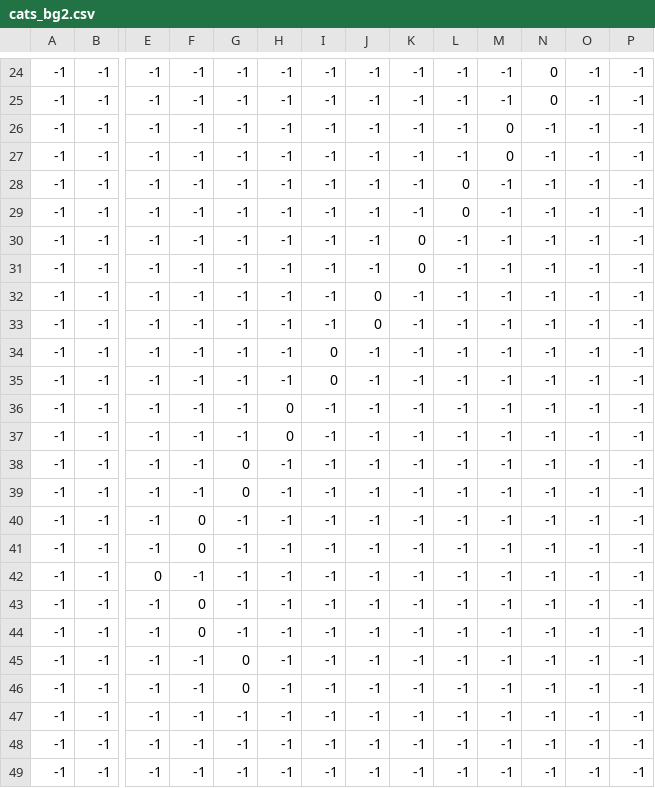
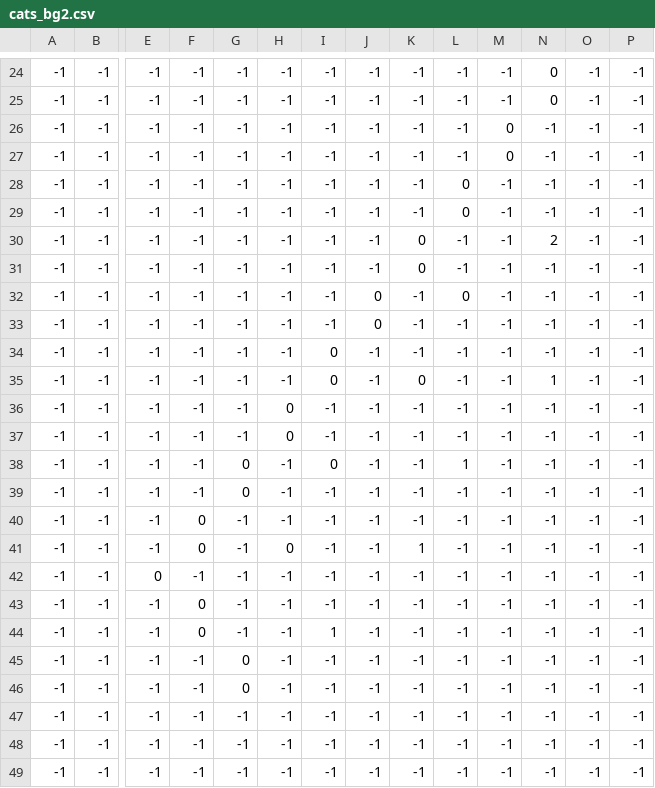
Before and after one commit to FSK-idk/Spawner3, a CSV file: levels/cats/cats_bg2.csv, drawn as a sheet; only a part is shown, gaps mark what is left out; removed rows and columns are numbered as before the commit, all else as after; rows hold the shown columns only; the diff names each change by its address in the sheet, - before the commit and + after, or states it on an @@ line.

```diff
--- a/levels/cats/cats_bg2.csv
+++ b/levels/cats/cats_bg2.csv
-N30: -1
+N30: 2
-L32: -1
+L32: 0
-K35: -1
+K35: 0
-N35: -1
+N35: 1
+row 36: -1 | -1 | -1 | -1 | -1 | 0 | -1 | -1 | -1 | -1 | -1 | -1 | -1 | -1
-row 37: -1 | -1 | -1 | -1 | -1 | 0 | -1 | -1 | -1 | -1 | -1 | -1 | -1 | -1
-I38: -1
+I38: 0
-L38: -1
+L38: 1
-H41: -1
+H41: 0
-K41: -1
+K41: 1
-I44: -1
+I44: 1
```
Also changed, not shown: levels/cats/cats_constraints.csv, 29 other files.
